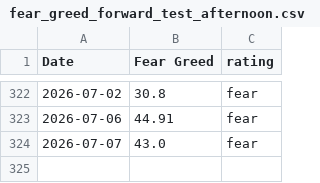
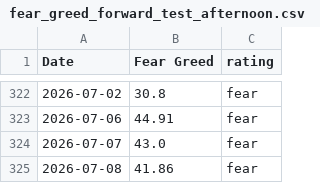
Before and after one commit to Vatmuri2/feargreed, a CSV file: datasets/fear_greed_forward_test_afternoon.csv, drawn as a sheet; only a part is shown, gaps mark what is left out.

```diff
--- a/datasets/fear_greed_forward_test_afternoon.csv
+++ b/datasets/fear_greed_forward_test_afternoon.csv
@@ -324 +324,2 @@ Date,Fear Greed,rating
 2026-07-07,43.0,fear
+2026-07-08,41.86,fear
```
Also changed, not shown: datasets/fear_greed_forward_test_morning.csv, trading_log_BOD.csv, 3 other files.
